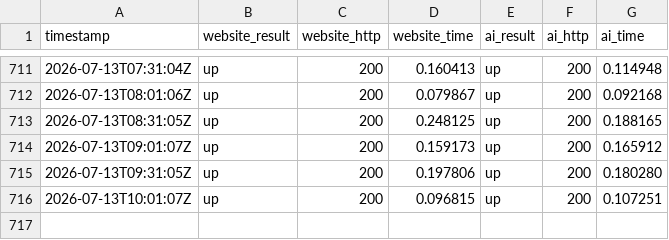
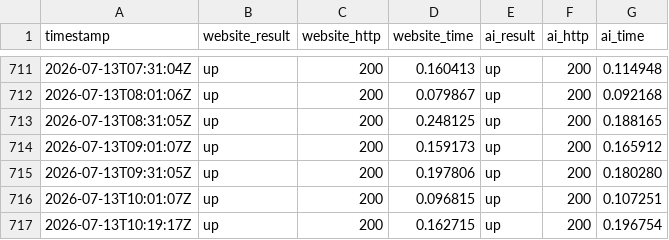
Before and after one commit to Abdelrahman-Ezzat-G/quneva-status, a CSV file: data/history-archive-2026-07.csv, drawn as a sheet; only a part is shown, gaps mark what is left out.

```diff
--- a/data/history-archive-2026-07.csv
+++ b/data/history-archive-2026-07.csv
@@ -716 +716,2 @@ timestamp,website_result,website_http,website_time,ai_result,ai_http,ai_time
 2026-07-13T10:01:07Z,up,200,0.096815,up,200,0.107251
+2026-07-13T10:19:17Z,up,200,0.162715,up,200,0.196754
```
Also changed, not shown: data/history.csv, 2 other files.
